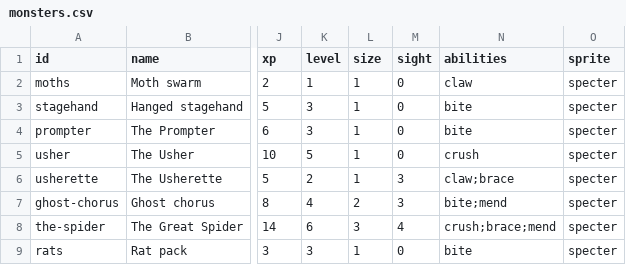
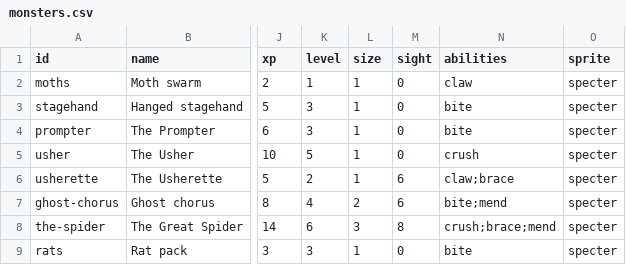
Before and after one commit to FinisTP/engine-study, a CSV file: plugins/last-curtain/assets/match/monsters.csv, drawn as a sheet; only a part is shown, gaps mark what is left out; the diff names each change by its address in the sheet, - before the commit and + after, or states it on an @@ line.

```diff
--- a/plugins/last-curtain/assets/match/monsters.csv
+++ b/plugins/last-curtain/assets/match/monsters.csv
-M6:M7 (sight): 3
+M6:M7 (sight): 6
-M8 (sight): 4
+M8 (sight): 8
```
Also changed, not shown: plugins/last-curtain/assets/match/abilities.csv, plugins/last-curtain/assets/match/characters.csv, 25 other files.
